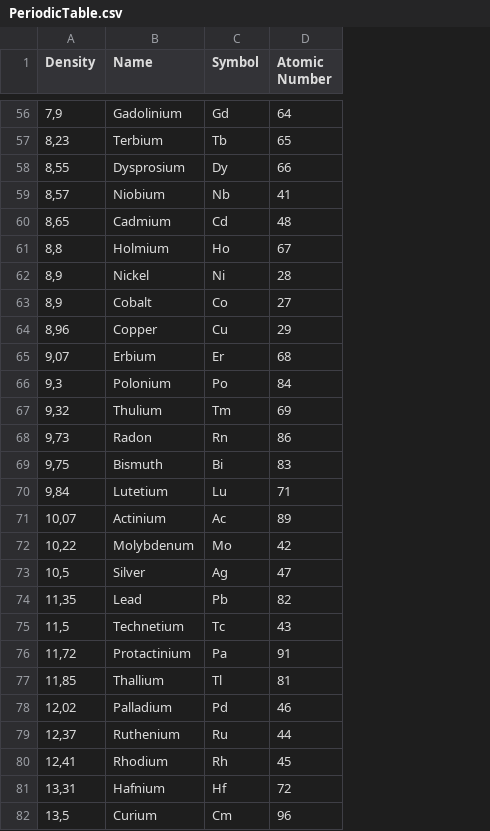
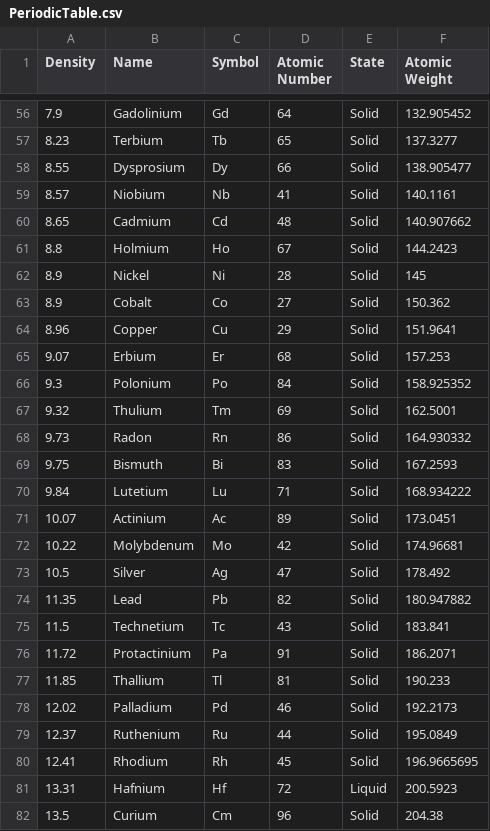
Before and after one commit to Kirilgheya/PinnacleOfHumankind, a CSV file: Code/Game_V4/Risorse Extra/PeriodicTable.csv, drawn as a sheet; only a part is shown, gaps mark what is left out; the diff covers the shown part only; the diff names each change by its address in the sheet, - before the commit and + after, or states it on an @@ line.

```diff
--- a/Code/Game_V4/Risorse Extra/PeriodicTable.csv
+++ b/Code/Game_V4/Risorse Extra/PeriodicTable.csv
+column E (State), rows 56-82: Solid | Solid | Solid | Solid | Solid | Solid | Solid | Solid | Solid | Solid | Solid | Solid | Solid | Solid | Solid | Solid | Solid | Solid | Solid | Solid | Solid | Solid | Solid | Solid | Solid | Liquid | Solid
+column F (Atomic Weight), rows 56-82: 132.905452 | 137.3277 | 138.905477 | 140.1161 | 140.907662 | 144.2423 | 145 | 150.362 | 151.9641 | 157.253 | 158.925352 | 162.5001 | 164.930332 | 167.2593 | 168.934222 | 173.0451 | 174.96681 | 178.492 | 180.947882 | 183.841 | 186.2071 | 190.233 | 192.2173 | 195.0849 | 196.9665695 | 200.5923 | 204.38
-A56 (Density): 7,9
+A56 (Density): 7.9
-A57 (Density): 8,23
+A57 (Density): 8.23
-A58 (Density): 8,55
+A58 (Density): 8.55
-A59 (Density): 8,57
+A59 (Density): 8.57
-A60 (Density): 8,65
+A60 (Density): 8.65
-A61 (Density): 8,8
+A61 (Density): 8.8
-A62:A63 (Density): 8,9
+A62:A63 (Density): 8.9
-A64 (Density): 8,96
+A64 (Density): 8.96
-A65 (Density): 9,07
+A65 (Density): 9.07
-A66 (Density): 9,3
+A66 (Density): 9.3
-A67 (Density): 9,32
+A67 (Density): 9.32
-A68 (Density): 9,73
+A68 (Density): 9.73
-A69 (Density): 9,75
+A69 (Density): 9.75
-A70 (Density): 9,84
+A70 (Density): 9.84
-A71 (Density): 10,07
+A71 (Density): 10.07
-A72 (Density): 10,22
+A72 (Density): 10.22
-A73 (Density): 10,5
+A73 (Density): 10.5
-A74 (Density): 11,35
+A74 (Density): 11.35
-A75 (Density): 11,5
+A75 (Density): 11.5
-A76 (Density): 11,72
+A76 (Density): 11.72
-A77 (Density): 11,85
+A77 (Density): 11.85
-A78 (Density): 12,02
+A78 (Density): 12.02
-A79 (Density): 12,37
+A79 (Density): 12.37
-A80 (Density): 12,41
+A80 (Density): 12.41
-A81 (Density): 13,31
+A81 (Density): 13.31
-A82 (Density): 13,5
+A82 (Density): 13.5
```
Also changed, not shown: 69 edited cells elsewhere in this file, 31 other files.
